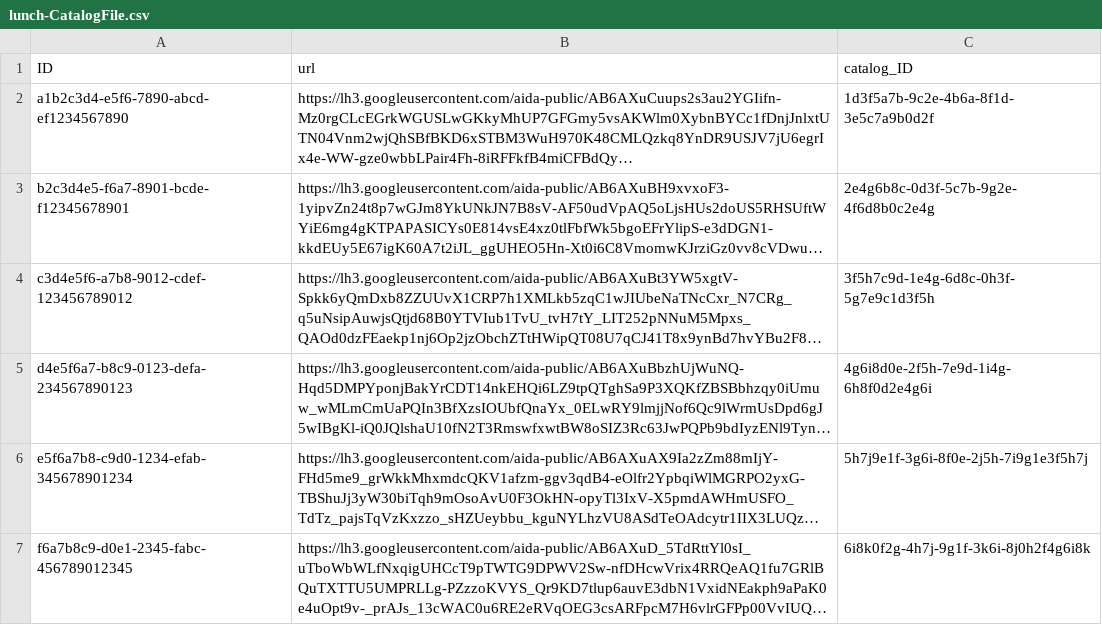
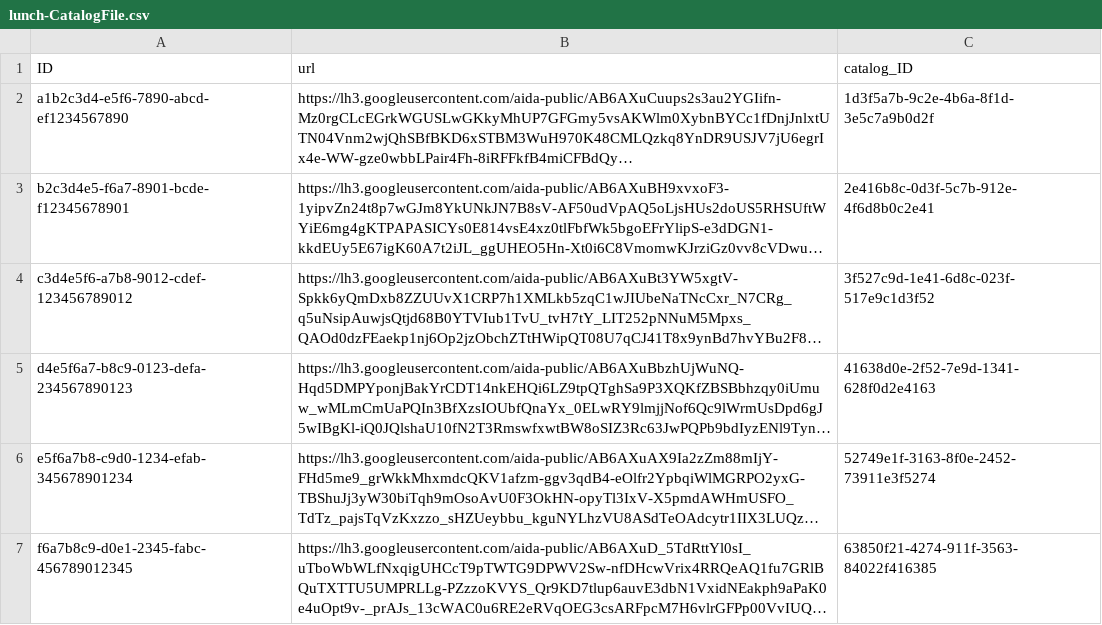
Before and after one commit to Quan-Ngo/Lunch_Order, a CSV file: db/data/lunch-CatalogFile.csv, drawn as a sheet; long unchanged cells end in …; the diff names each change by its address in the sheet, - before the commit and + after, or states it on an @@ line.

```diff
--- a/db/data/lunch-CatalogFile.csv
+++ b/db/data/lunch-CatalogFile.csv
-C3 (catalog_ID): 2e4g6b8c-0d3f-5c7b-9g2e-4f6d8b0c2e4g
+C3 (catalog_ID): 2e416b8c-0d3f-5c7b-912e-4f6d8b0c2e41
-C4 (catalog_ID): 3f5h7c9d-1e4g-6d8c-0h3f-5g7e9c1d3f5h
+C4 (catalog_ID): 3f527c9d-1e41-6d8c-023f-517e9c1d3f52
-C5 (catalog_ID): 4g6i8d0e-2f5h-7e9d-1i4g-6h8f0d2e4g6i
+C5 (catalog_ID): 41638d0e-2f52-7e9d-1341-628f0d2e4163
-C6 (catalog_ID): 5h7j9e1f-3g6i-8f0e-2j5h-7i9g1e3f5h7j
+C6 (catalog_ID): 52749e1f-3163-8f0e-2452-73911e3f5274
-C7 (catalog_ID): 6i8k0f2g-4h7j-9g1f-3k6i-8j0h2f4g6i8k
+C7 (catalog_ID): 63850f21-4274-911f-3563-84022f416385
```
Also changed, not shown: db/data/lunch-Catalog.csv, 2 other files.
